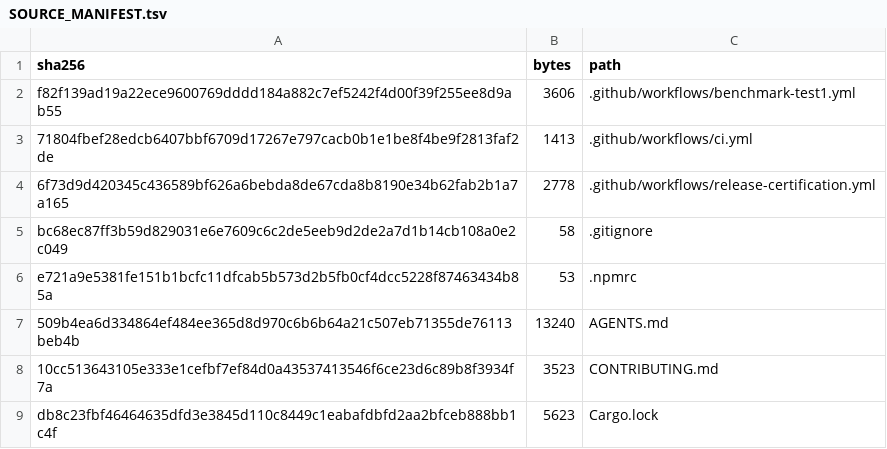
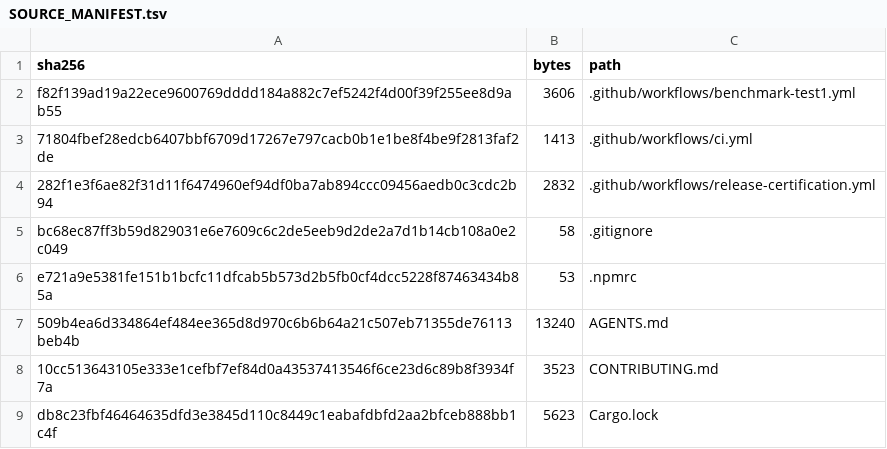
Before and after one commit to Gearback/GVYA, a TSV file: SOURCE_MANIFEST.tsv, drawn as a sheet; only a part is shown; removed rows and columns are numbered as before the commit, all else as after; the diff names each change by its address in the sheet, - before the commit and + after, or states it on an @@ line.

Commit message:
chore: refresh source manifests

```diff
--- a/SOURCE_MANIFEST.tsv
+++ b/SOURCE_MANIFEST.tsv
-row 4: 6f73d9d420345c436589bf626a6bebda8de67cda8b8190e34b62fab2b1a7a165 | 2778 | .github/workflows/release-certification.yml
+row 4: 282f1e3f6ae82f31d11f6474960ef94df0ba7ab894ccc09456aedb0c3cdc2b94 | 2832 | .github/workflows/release-certification.yml
```
Also changed, not shown: 1 other file.
